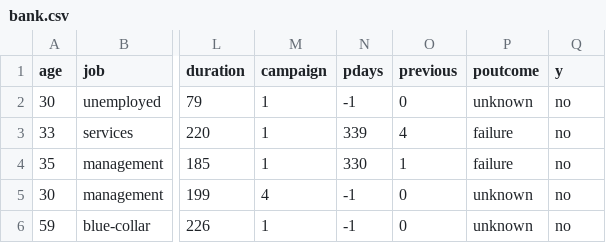
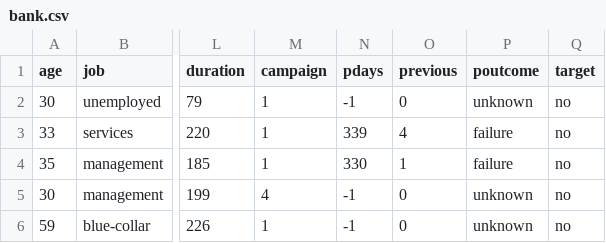
Before and after one commit to janoschortmann/AOT5325, a CSV file: bank.csv, drawn as a sheet; only a part is shown, gaps mark what is left out; the diff names each change by its address in the sheet, - before the commit and + after, or states it on an @@ line.

Commit message:
update bank.csv

```diff
--- a/bank.csv
+++ b/bank.csv
-Q1: y
+Q1: target
```
Also changed, not shown: 1 other file.
